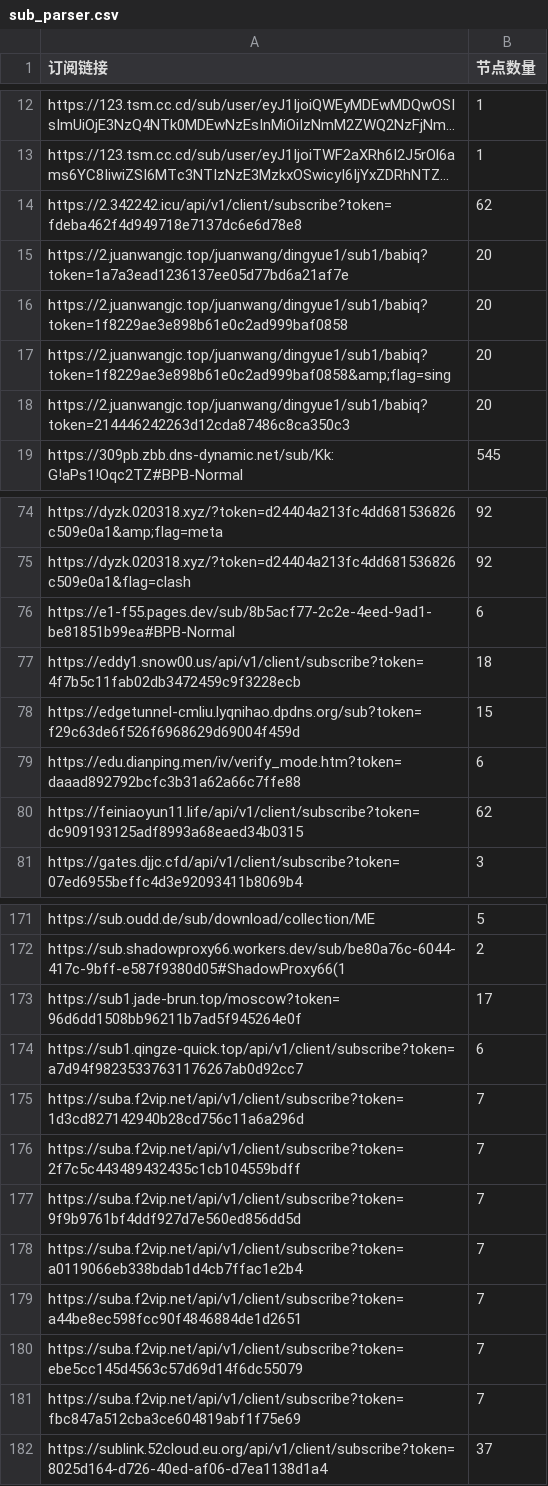
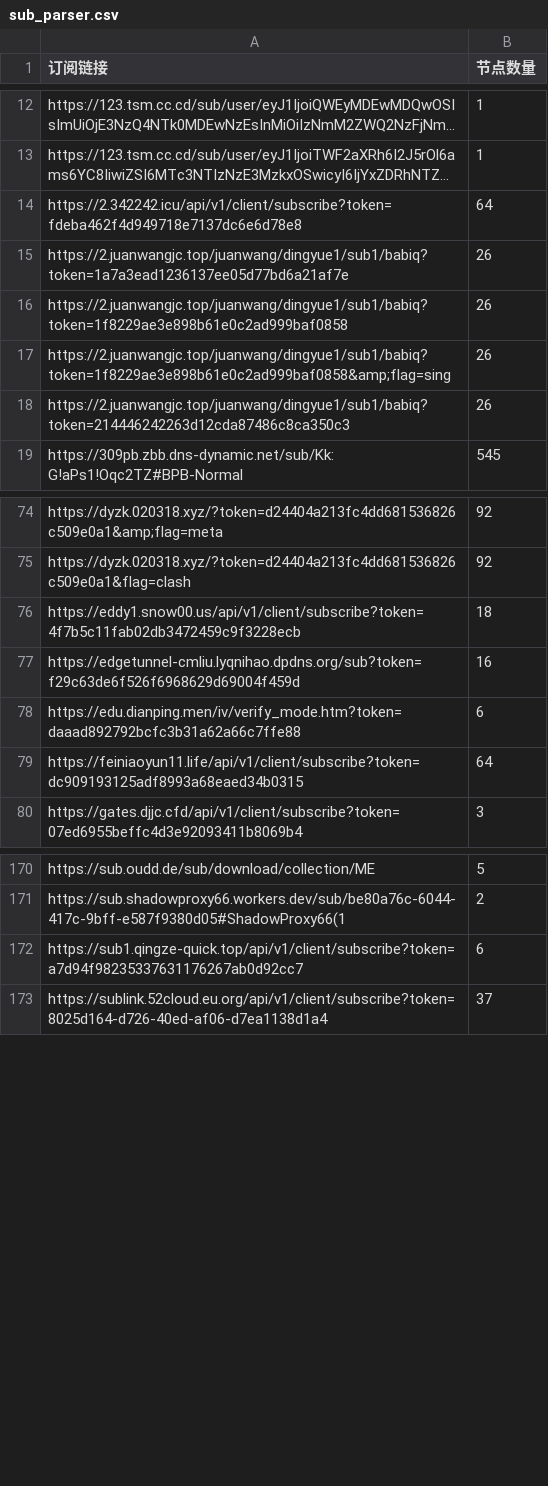
Before and after one commit to ipenwrt/crawler, a CSV file: sub_parser.csv, drawn as a sheet; only a part is shown, gaps mark what is left out; long unchanged cells end in …; removed rows and columns are numbered as before the commit, all else as after; the diff covers the shown part only; the diff names each change by its address in the sheet, - before the commit and + after, or states it on an @@ line.

```diff
--- a/sub_parser.csv
+++ b/sub_parser.csv
-B14 (节点数量): 62
+B14 (节点数量): 64
-B15:B18 (节点数量): 20
+B15:B18 (节点数量): 26
-row 76: https://e1-f55.pages.dev/sub/8b5acf77-2c2e-4eed-9ad1-be81851b99ea#BPB-Normal | 6
-B77 (节点数量): 15
+B77 (节点数量): 16
-B79 (节点数量): 62
+B79 (节点数量): 64
-row 173: https://sub1.jade-brun.top/moscow?token=96d6dd1508bb96211b7ad5f945264e0f | 17
-row 175: https://suba.f2vip.net/api/v1/client/subscribe?token=1d3cd827142940b28cd756c11a6a296d | 7
-row 176: https://suba.f2vip.net/api/v1/client/subscribe?token=2f7c5c443489432435c1cb104559bdff | 7
-row 177: https://suba.f2vip.net/api/v1/client/subscribe?token=9f9b9761bf4ddf927d7e560ed856dd5d | 7
-row 178: https://suba.f2vip.net/api/v1/client/subscribe?token=a0119066eb338bdab1d4cb7ffac1e2b4 | 7
-row 179: https://suba.f2vip.net/api/v1/client/subscribe?token=a44be8ec598fcc90f4846884de1d2651 | 7
-row 180: https://suba.f2vip.net/api/v1/client/subscribe?token=ebe5cc145d4563c57d69d14f6dc55079 | 7
-row 181: https://suba.f2vip.net/api/v1/client/subscribe?token=fbc847a512cba3ce604819abf1f75e69 | 7
```
Also changed, not shown: 2 added rows, 3 removed rows and 4 edited cells elsewhere in this file, 3 other files.
